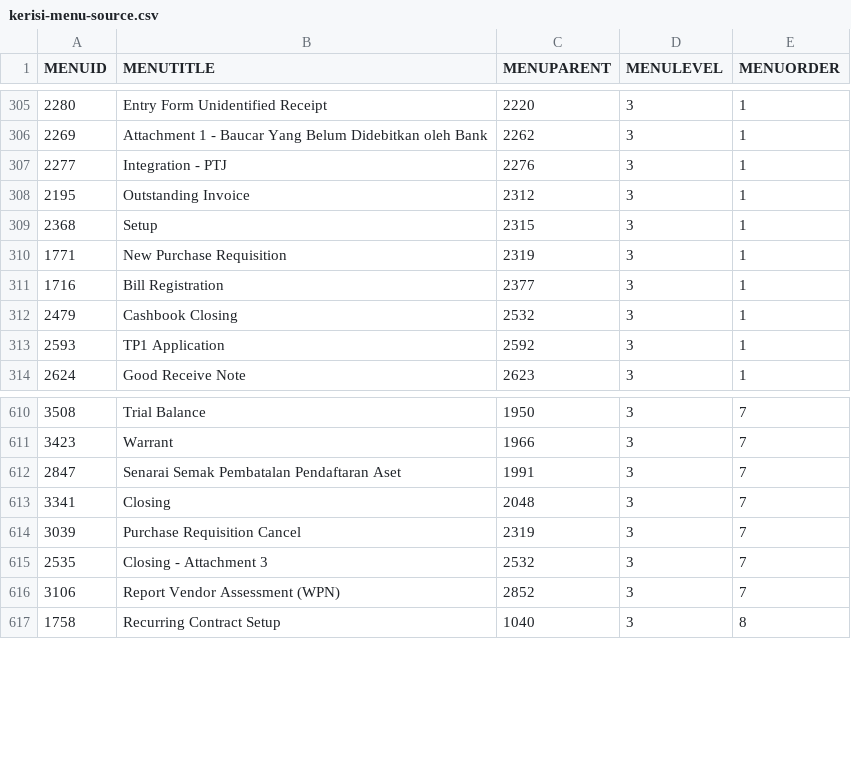
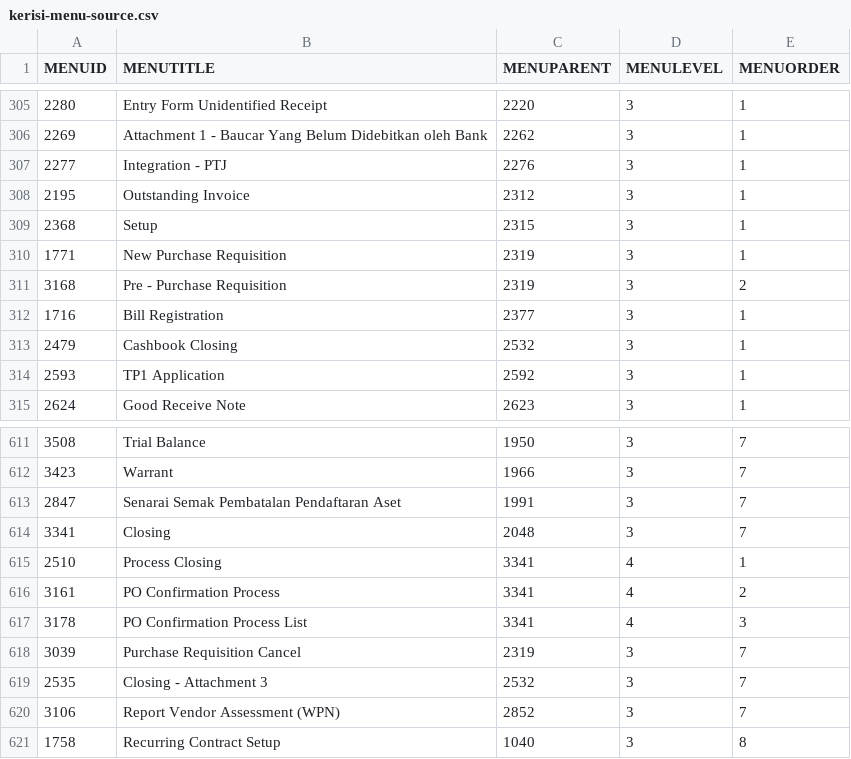
Before and after one commit to Faridyusoff36/kerisiV2, a CSV file: client/src/config/kerisi-menu-source.csv, drawn as a sheet; only a part is shown, gaps mark what is left out; the diff names each change by its address in the sheet, - before the commit and + after, or states it on an @@ line.

Commit message:
missing menu purchasing / purchase order / closing - added

```diff
--- a/client/src/config/kerisi-menu-source.csv
+++ b/client/src/config/kerisi-menu-source.csv
+row 311: 3168 | Pre - Purchase Requisition | 2319 | 3 | 2
+row 615: 2510 | Process Closing | 3341 | 4 | 1
+row 616: 3161 | PO Confirmation Process | 3341 | 4 | 2
+row 617: 3178 | PO Confirmation Process List | 3341 | 4 | 3
```
Also changed, not shown: 2 other files.
